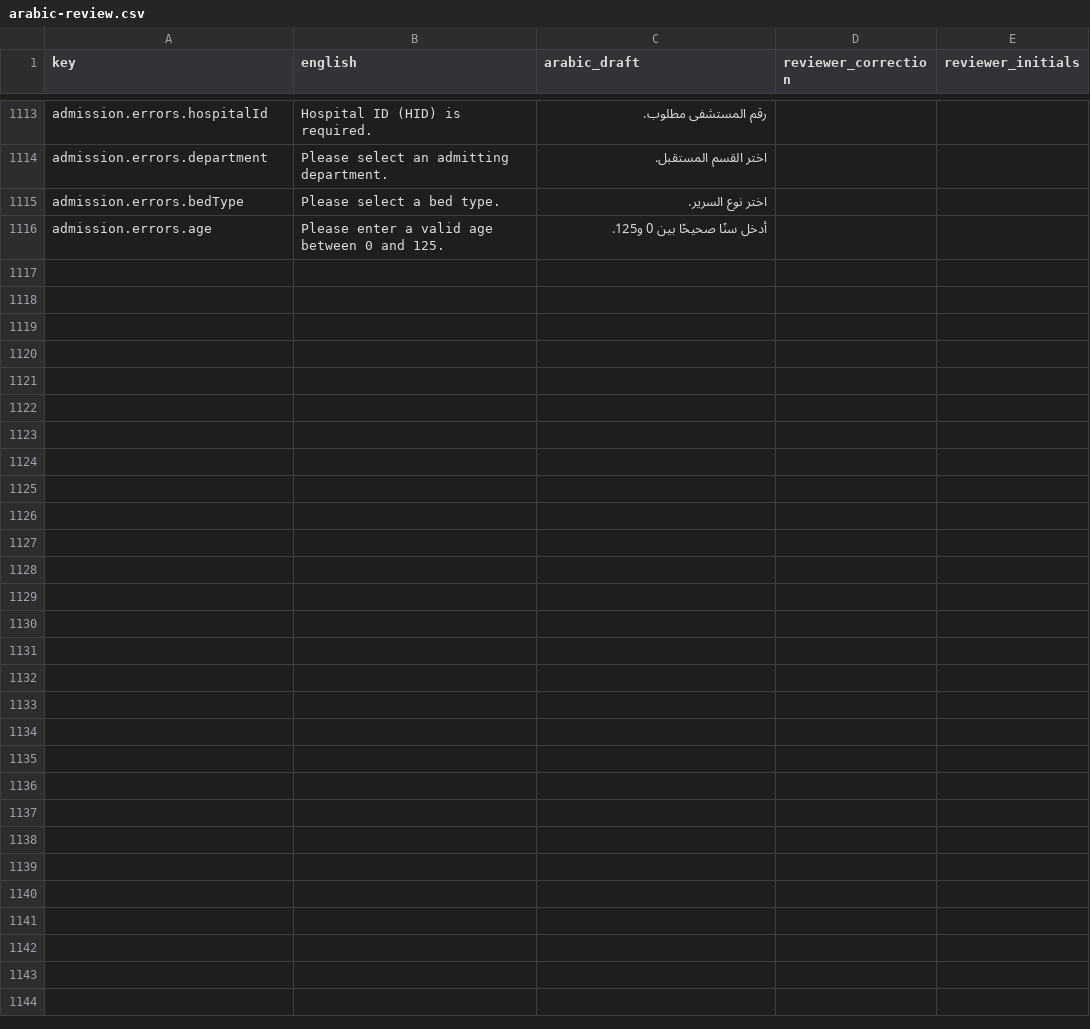
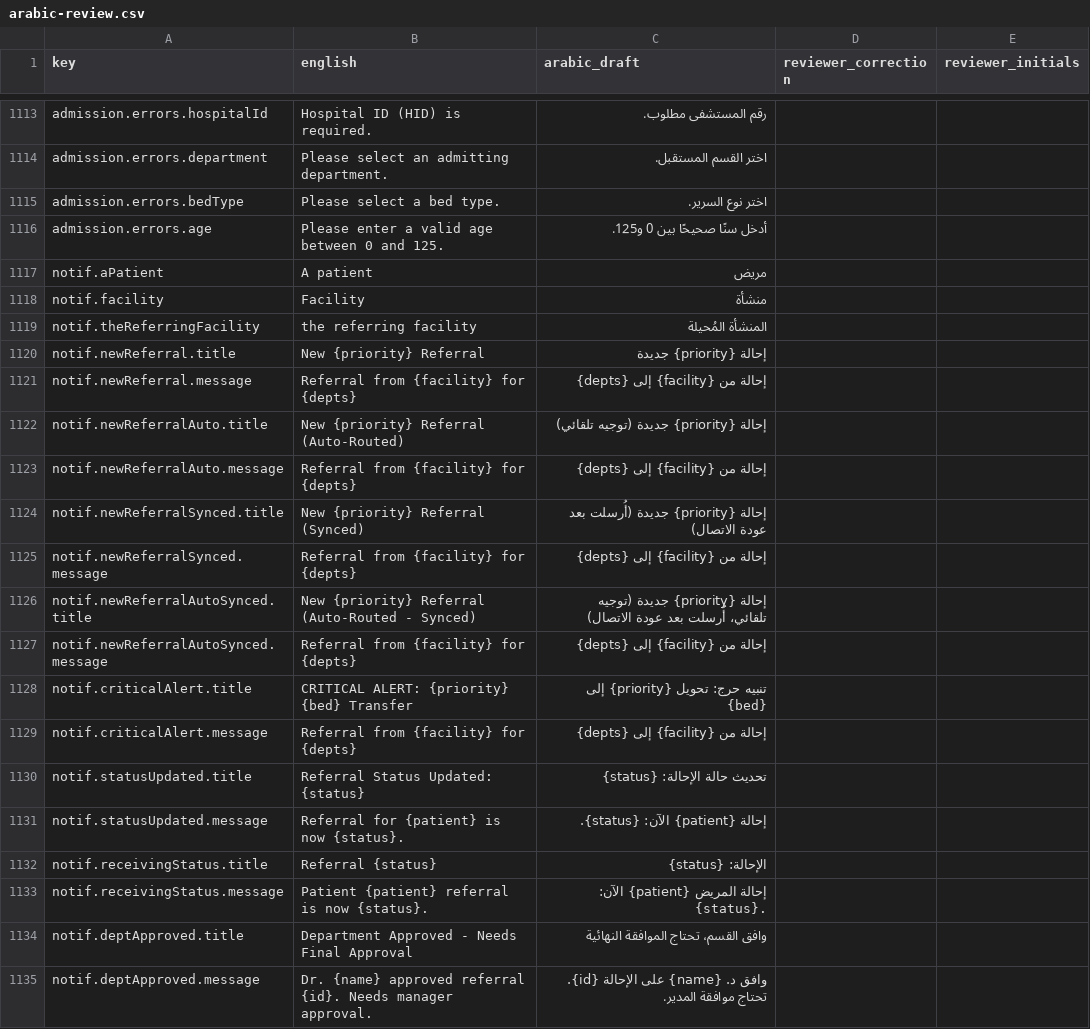
Before and after one commit to hassanabdelmenem/eha-transfer, a CSV file: docs/i18n/arabic-review.csv, drawn as a sheet; only a part is shown, gaps mark what is left out; the diff covers the shown part only; the diff names each change by its address in the sheet, - before the commit and + after, or states it on an @@ line.

```diff
--- a/docs/i18n/arabic-review.csv
+++ b/docs/i18n/arabic-review.csv
+row 1117: notif.aPatient | A patient | مريض
+row 1118: notif.facility | Facility | منشأة
+row 1119: notif.theReferringFacility | the referring facility | المنشأة المُحيلة
+row 1120: notif.newReferral.title | New {priority} Referral | إحالة {priority} جديدة
+row 1121: notif.newReferral.message | Referral from {facility} for {depts} | إحالة من {facility} إلى {depts}
+row 1122: notif.newReferralAuto.title | New {priority} Referral (Auto-Routed) | إحالة {priority} جديدة (توجيه تلقائي)
+row 1123: notif.newReferralAuto.message | Referral from {facility} for {depts} | إحالة من {facility} إلى {depts}
+row 1124: notif.newReferralSynced.title | New {priority} Referral (Synced) | إحالة {priority} جديدة (أُرسلت بعد عودة الاتصال)
+row 1125: notif.newReferralSynced.message | Referral from {facility} for {depts} | إحالة من {facility} إلى {depts}
+row 1126: notif.newReferralAutoSynced.title | New {priority} Referral (Auto-Routed - Synced) | إحالة {priority} جديدة (توجيه تلقائي، أُرسلت بعد عودة الاتصال)
+row 1127: notif.newReferralAutoSynced.message | Referral from {facility} for {depts} | إحالة من {facility} إلى {depts}
+row 1128: notif.criticalAlert.title | CRITICAL ALERT: {priority} {bed} Transfer | تنبيه حرج: تحويل {priority} إلى {bed}
+row 1129: notif.criticalAlert.message | Referral from {facility} for {depts} | إحالة من {facility} إلى {depts}
+row 1130: notif.statusUpdated.title | Referral Status Updated: {status} | تحديث حالة الإحالة: {status}
+row 1131: notif.statusUpdated.message | Referral for {patient} is now {status}. | إحالة {patient} الآن: {status}.
+row 1132: notif.receivingStatus.title | Referral {status} | الإحالة: {status}
+row 1133: notif.receivingStatus.message | Patient {patient} referral is now {status}. | إحالة المريض {patient} الآن: {status}.
+row 1134: notif.deptApproved.title | Department Approved - Needs Final Approval | وافق القسم، تحتاج الموافقة النهائية
+row 1135: notif.deptApproved.message | Dr. {name} approved referral {id}. Needs manager approval. | وافق د. {name} على الإحالة {id}. تحتاج موافقة المدير.
```
Also changed, not shown: 20 added rows elsewhere in this file, 18 other files.
